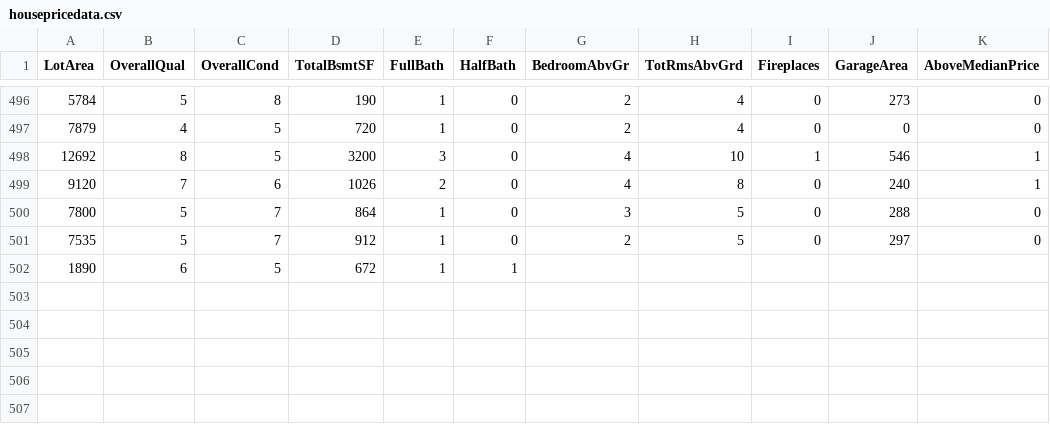
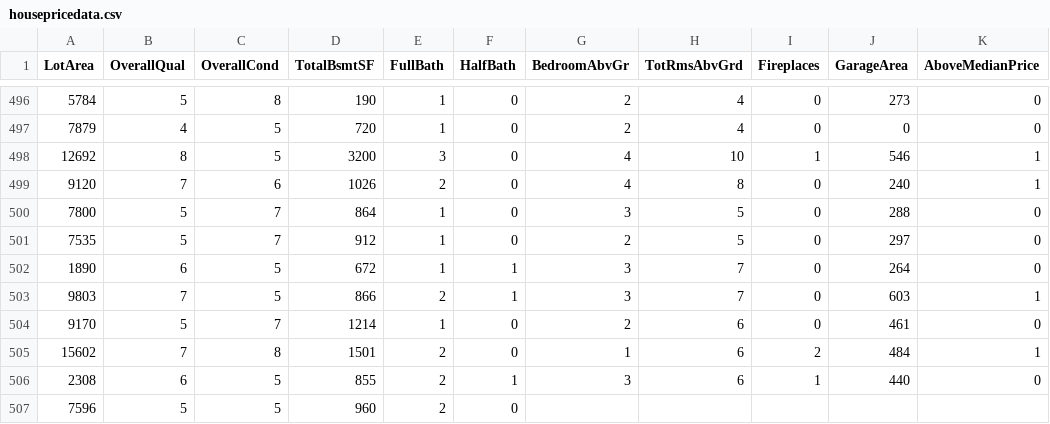
Before and after one commit to reapersy/advanced-neural-net-library, a CSV file: Examples/HousepricesPython/dataset/housepricedata.csv, drawn as a sheet; only a part is shown, gaps mark what is left out.

Commit message:
final changes

```diff
--- a/Examples/HousepricesPython/dataset/housepricedata.csv
+++ b/Examples/HousepricesPython/dataset/housepricedata.csv
@@ -501,2 +501,7 @@ LotArea,OverallQual,OverallCond,TotalBsmtSF,FullBath,HalfBath,BedroomAbvGr,TotRm
 7535,5,7,912,1,0,2,5,0,297,0
-1890,6,5,672,1,1,
+1890,6,5,672,1,1,3,7,0,264,0
+9803,7,5,866,2,1,3,7,0,603,1
+9170,5,7,1214,1,0,2,6,0,461,0
+15602,7,8,1501,2,0,1,6,2,484,1
+2308,6,5,855,2,1,3,6,1,440,0
+7596,5,5,960,2,0
```
